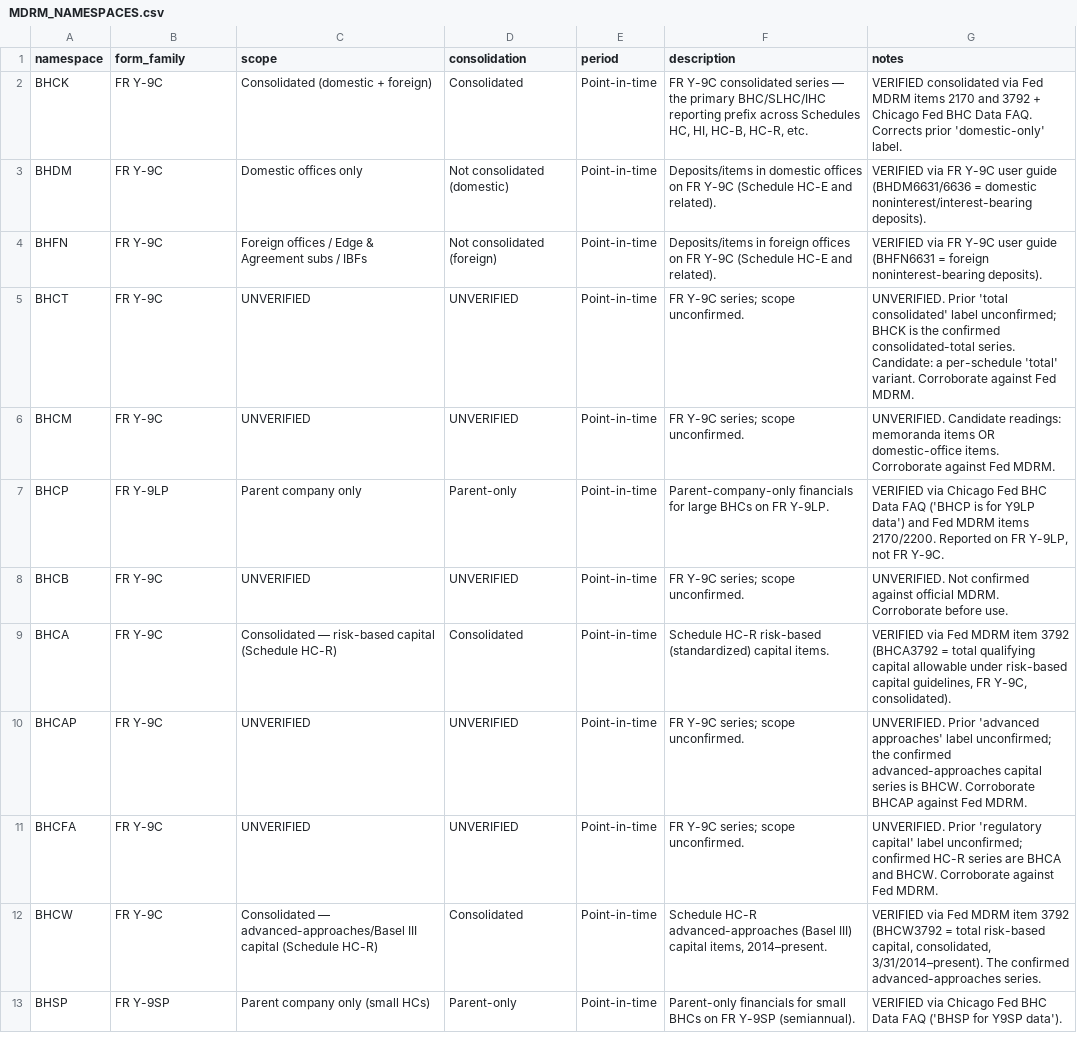
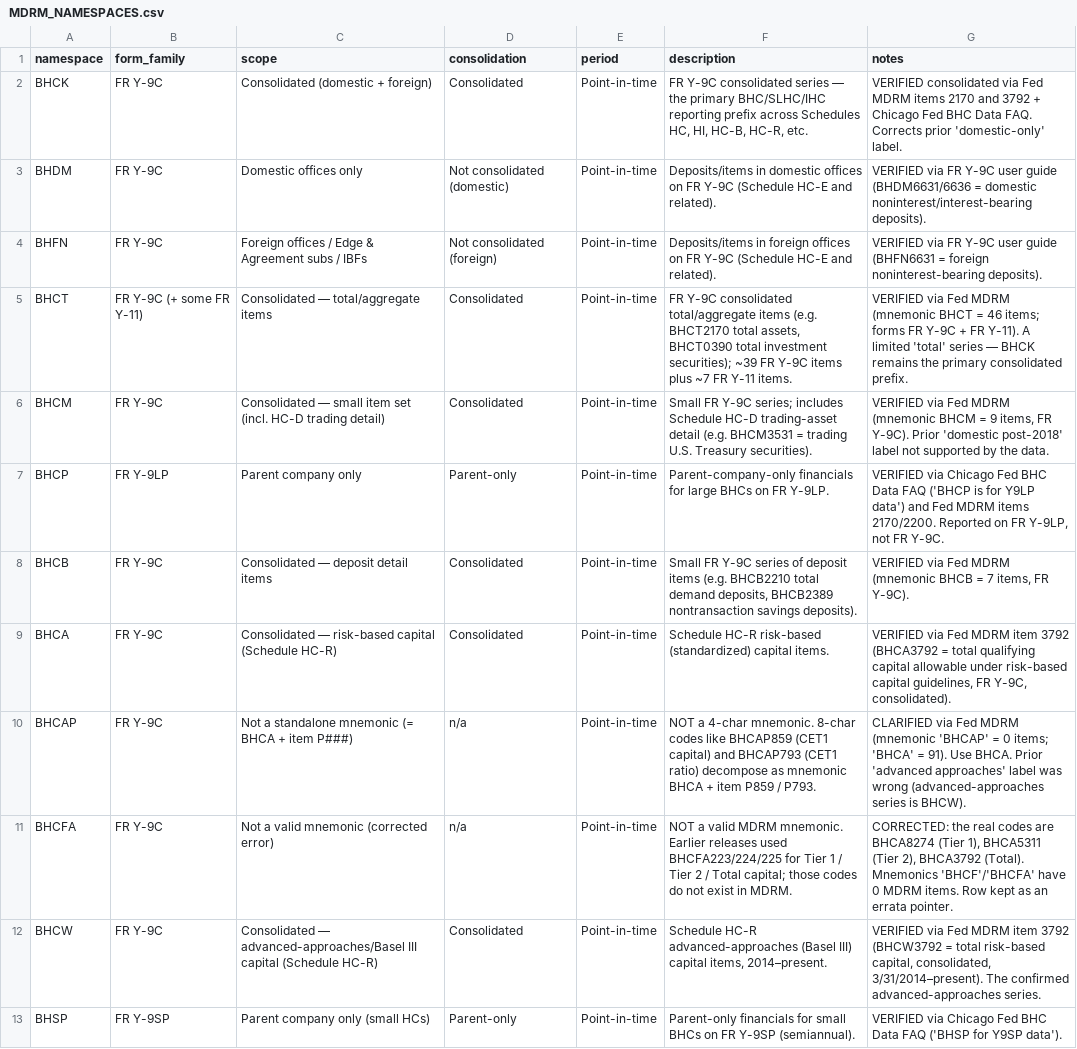
Before and after one commit to andenick/bank-data-dictionary, a CSV file: csv/MDRM_NAMESPACES.csv, drawn as a sheet; only a part is shown.

```diff
--- a/csv/MDRM_NAMESPACES.csv
+++ b/csv/MDRM_NAMESPACES.csv
@@ -4,9 +4,9 @@ BHDM,FR Y-9C,Domestic offices only,Not consolidated (domestic),Point-in-time,"De
 BHFN,FR Y-9C,Foreign offices / Edge & Agreement subs / IBFs,Not consolidated (foreign),Point-in-time,"Deposits/items in foreign offices on FR Y-9C (Schedule HC-E and related).","VERIFIED via FR Y-9C user guide (BHFN6631 = foreign noninterest-bearing deposits)."
-BHCT,FR Y-9C,UNVERIFIED,UNVERIFIED,Point-in-time,"FR Y-9C series; scope unconfirmed.","UNVERIFIED. Prior 'total consolidated' label unconfirmed; BHCK is the confirmed consolidated-total series. Candidate: a per-schedule 'total' variant. Corroborate against Fed MDRM."
-BHCM,FR Y-9C,UNVERIFIED,UNVERIFIED,Point-in-time,"FR Y-9C series; scope unconfirmed.","UNVERIFIED. Candidate readings: memoranda items OR domestic-office items. Corroborate against Fed MDRM."
+BHCT,FR Y-9C (+ some FR Y-11),Consolidated — total/aggregate items,Consolidated,Point-in-time,"FR Y-9C consolidated total/aggregate items (e.g. BHCT2170 total assets, BHCT0390 total investment securities); ~39 FR Y-9C items plus ~7 FR Y-11 items.","VERIFIED via Fed MDRM (mnemonic BHCT = 46 items; forms FR Y-9C + FR Y-11). A limited 'total' series — BHCK remains the primary consolidated prefix."
+BHCM,FR Y-9C,Consolidated — small item set (incl. HC-D trading detail),Consolidated,Point-in-time,"Small FR Y-9C series; includes Schedule HC-D trading-asset detail (e.g. BHCM3531 = trading U.S. Treasury securities).","VERIFIED via Fed MDRM (mnemonic BHCM = 9 items, FR Y-9C). Prior 'domestic post-2018' label not supported by the data."
 BHCP,FR Y-9LP,Parent company only,Parent-only,Point-in-time,"Parent-company-only financials for large BHCs on FR Y-9LP.","VERIFIED via Chicago Fed BHC Data FAQ ('BHCP is for Y9LP data') and Fed MDRM items 2170/2200. Reported on FR Y-9LP, not FR Y-9C."
-BHCB,FR Y-9C,UNVERIFIED,UNVERIFIED,Point-in-time,"FR Y-9C series; scope unconfirmed.","UNVERIFIED. Not confirmed against official MDRM. Corroborate before use."
+BHCB,FR Y-9C,Consolidated — deposit detail items,Consolidated,Point-in-time,"Small FR Y-9C series of deposit items (e.g. BHCB2210 total demand deposits, BHCB2389 nontransaction savings deposits).","VERIFIED via Fed MDRM (mnemonic BHCB = 7 items, FR Y-9C)."
 BHCA,FR Y-9C,Consolidated — risk-based capital (Schedule HC-R),Consolidated,Point-in-time,"Schedule HC-R risk-based (standardized) capital items.","VERIFIED via Fed MDRM item 3792 (BHCA3792 = total qualifying capital allowable under risk-based capital guidelines, FR Y-9C, consolidated)."
-BHCAP,FR Y-9C,UNVERIFIED,UNVERIFIED,Point-in-time,"FR Y-9C series; scope unconfirmed.","UNVERIFIED. Prior 'advanced approaches' label unconfirmed; the confirmed advanced-approaches capital series is BHCW. Corroborate BHCAP against Fed MDRM."
-BHCFA,FR Y-9C,UNVERIFIED,UNVERIFIED,Point-in-time,"FR Y-9C series; scope unconfirmed.","UNVERIFIED. Prior 'regulatory capital' label unconfirmed; confirmed HC-R series are BHCA and BHCW. Corroborate against Fed MDRM."
+BHCAP,FR Y-9C,Not a standalone mnemonic (= BHCA + item P###),n/a,Point-in-time,"NOT a 4-char mnemonic. 8-char codes like BHCAP859 (CET1 capital) and BHCAP793 (CET1 ratio) decompose as mnemonic BHCA + item P859 / P793.","CLARIFIED via Fed MDRM (mnemonic 'BHCAP' = 0 items; 'BHCA' = 91). Use BHCA. Prior 'advanced approaches' label was wrong (advanced-approaches series is BHCW)."
+BHCFA,FR Y-9C,Not a valid mnemonic (corrected error),n/a,Point-in-time,"NOT a valid MDRM mnemonic. Earlier releases used BHCFA223/224/225 for Tier 1 / Tier 2 / Total capital; those codes do not exist in MDRM.","CORRECTED: the real codes are BHCA8274 (Tier 1), BHCA5311 (Tier 2), BHCA3792 (Total). Mnemonics 'BHCF'/'BHCFA' have 0 MDRM items. Row kept as an errata pointer."
 BHCW,FR Y-9C,Consolidated — advanced-approaches/Basel III capital (Schedule HC-R),Consolidated,Point-in-time,"Schedule HC-R advanced-approaches (Basel III) capital items, 2014–present.","VERIFIED via Fed MDRM item 3792 (BHCW3792 = total risk-based capital, consolidated, 3/31/2014–present). The confirmed advanced-approaches series."
```
Also changed, not shown: csv/CALL_REPORT_RC_SCHEDULES.csv, csv/FR_Y14A_SCHEDULES.csv, 34 other files.
